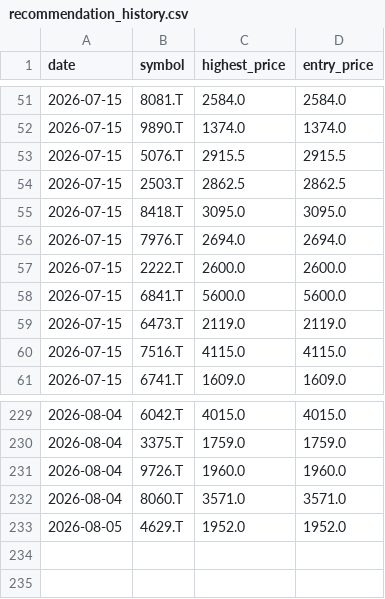
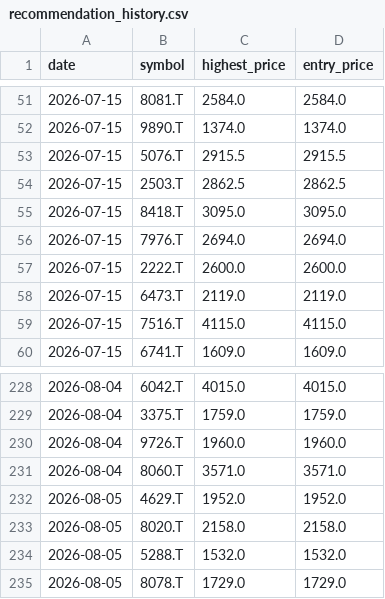
Before and after one commit to Stock-tsuboi/stock-screener, a CSV file: recommendation_history.csv, drawn as a sheet; only a part is shown, gaps mark what is left out.

```diff
--- a/recommendation_history.csv
+++ b/recommendation_history.csv
@@ -57,3 +57,2 @@ date,symbol,highest_price,entry_price
 2026-07-15,2222.T,2600.0,2600.0
-2026-07-15,6841.T,5600.0,5600.0
 2026-07-15,6473.T,2119.0,2119.0
@@ -233 +232,4 @@ date,symbol,highest_price,entry_price
 2026-08-05,4629.T,1952.0,1952.0
+2026-08-05,8020.T,2158.0,2158.0
+2026-08-05,5288.T,1532.0,1532.0
+2026-08-05,8078.T,1729.0,1729.0
```
